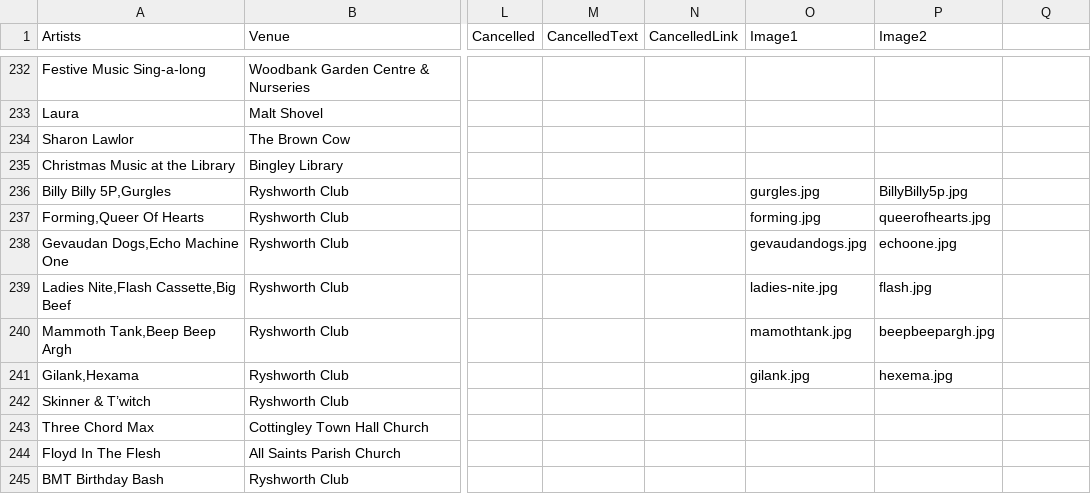
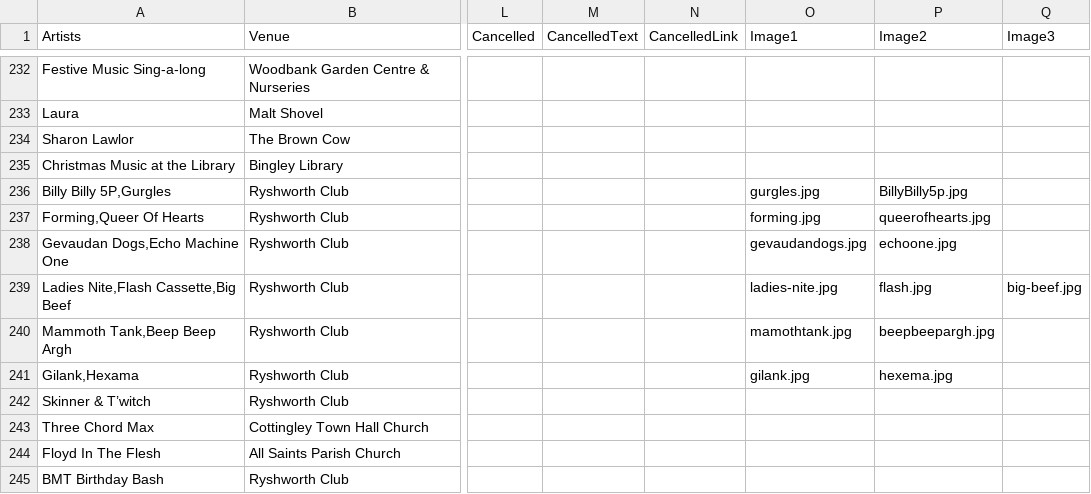
Before and after one commit to caprenter/rumble, a CSV file: docs/_data/events.csv, drawn as a sheet; only a part is shown, gaps mark what is left out; the diff names each change by its address in the sheet, - before the commit and + after, or states it on an @@ line.

Commit message:
Updates big beef image and listing for three bands

```diff
--- a/docs/_data/events.csv
+++ b/docs/_data/events.csv
-Q1: (empty)
+Q1: Image3
-Q239 (Image3): (empty)
+Q239 (Image3): big-beef.jpg
```
Also changed, not shown: docs/_data/artists.csv, 3 other files.
